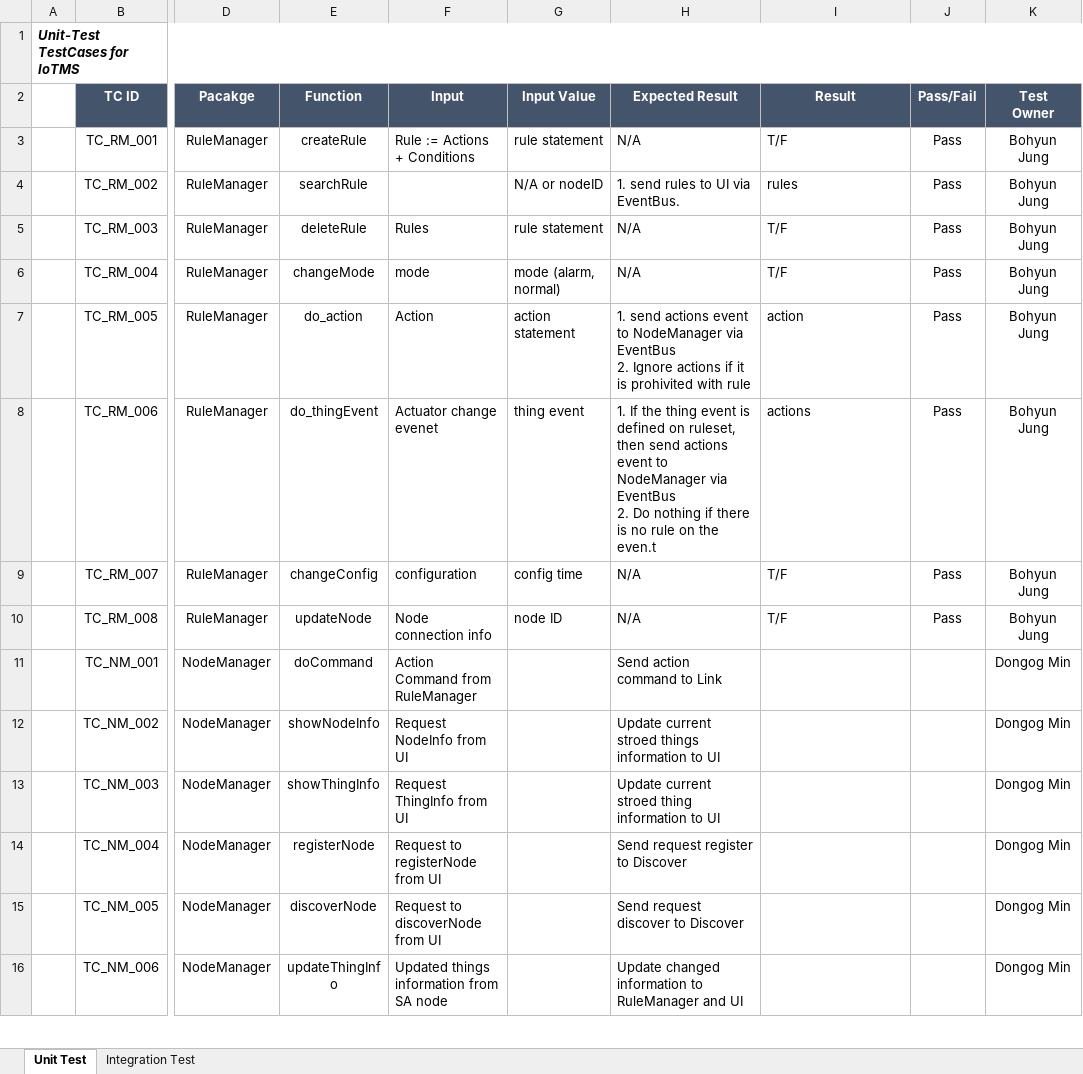
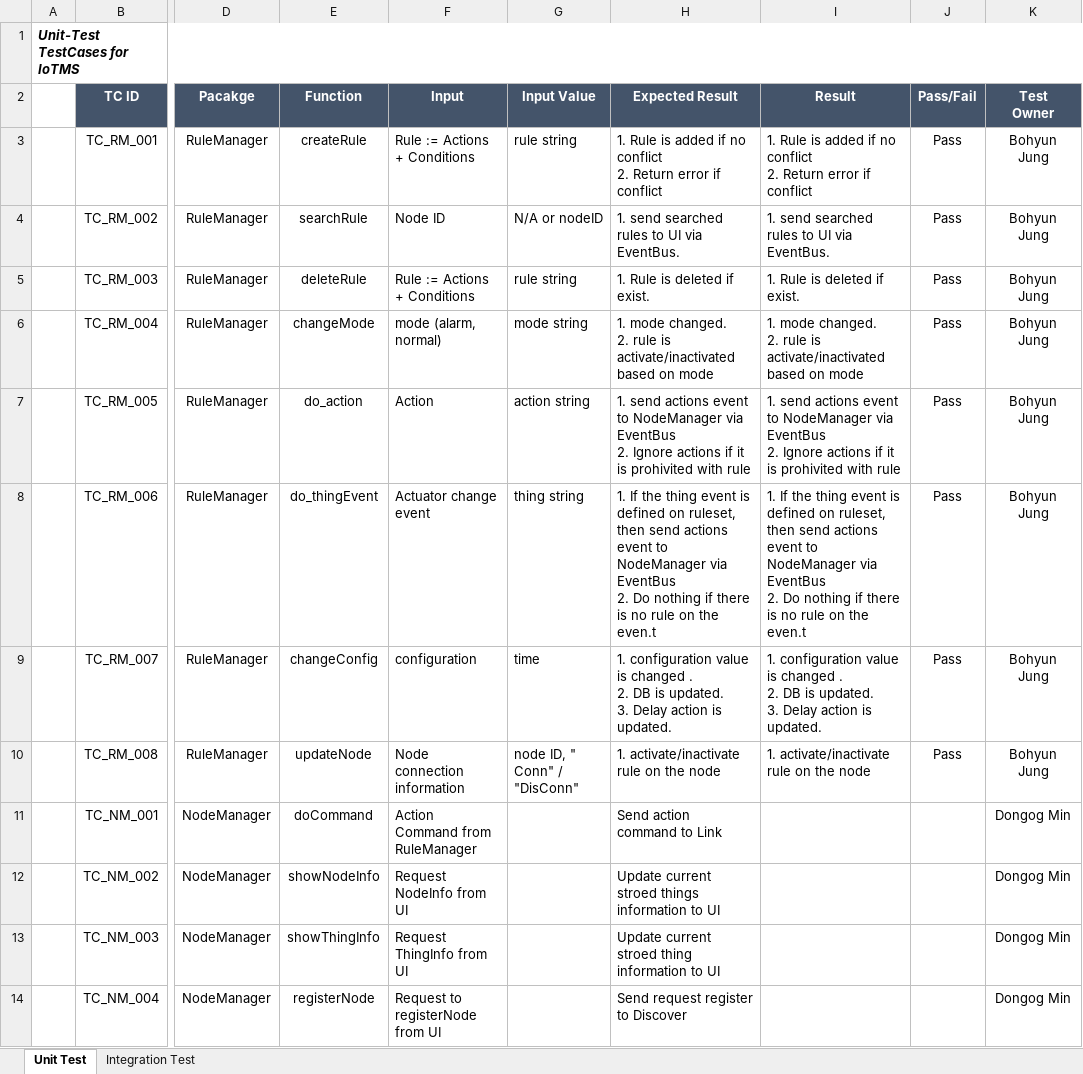
Before and after one commit to youkkwon/smarthome, an Excel workbook: doc/TestCase_0616.xlsx, sheet Unit Test, drawn as a sheet; only a part is shown, gaps mark what is left out; the shorter side is filled out with more unchanged rows; values as stored, in another font and other column widths than the file's, no borders; ↵ is a line break in a cell; the diff names each change by its address in the sheet, - before the commit and + after, or states it on an @@ line.

Commit message:
Testcase is updated - RuleManager

```diff
--- a/doc/TestCase_0616.xlsx (sheet Unit Test)
+++ b/doc/TestCase_0616.xlsx (sheet Unit Test)
-G3 (Input Value): rule statement
+G3 (Input Value): rule string
-H3 (Expected Result): N/A
+H3 (Expected Result): 1. Rule is added if no conflict ↵ 2. Return error if conflict
-I3 (Result): T/F
+I3 (Result): 1. Rule is added if no conflict ↵ 2. Return error if conflict
-F4 (Input): (empty)
+F4 (Input): Node ID
-H4 (Expected Result): 1. send rules to UI via EventBus.
+H4 (Expected Result): 1. send searched rules to UI via EventBus.
-I4 (Result): rules
+I4 (Result): 1. send searched rules to UI via EventBus.
-F5 (Input): Rules
+F5 (Input): Rule := Actions + Conditions
-G5 (Input Value): rule statement
+G5 (Input Value): rule string
-H5 (Expected Result): N/A
+H5 (Expected Result): 1. Rule is deleted if exist.
-I5 (Result): T/F
+I5 (Result): 1. Rule is deleted if exist.
-F6 (Input): mode
+F6 (Input): mode (alarm, normal)
-G6 (Input Value): mode (alarm, normal)
+G6 (Input Value): mode string
-H6 (Expected Result): N/A
+H6 (Expected Result): 1. mode changed. ↵ 2. rule is activate/inactivated based on mode
-I6 (Result): T/F
+I6 (Result): 1. mode changed. ↵ 2. rule is activate/inactivated based on mode
-G7 (Input Value): action statement
+G7 (Input Value): action string
-I7 (Result): action
+I7 (Result): 1. send actions event to NodeManager via EventBus ↵ 2. Ignore actions if it is prohivited with rule
-F8 (Input): Actuator change evenet
+F8 (Input): Actuator change event
-G8 (Input Value): thing event
+G8 (Input Value): thing string
-I8 (Result): actions
+I8 (Result): 1. If the thing event is defined on ruleset, then send actions event to NodeManager via EventBus ↵ 2. Do nothing if there is no rule on the even.t
-G9 (Input Value): config time
+G9 (Input Value): time
-H9 (Expected Result): N/A
+H9 (Expected Result): 1. configuration value is changed . ↵ 2. DB is updated. ↵ 3. Delay action is updated.
-I9 (Result): T/F
+I9 (Result): 1. configuration value is changed . ↵ 2. DB is updated. ↵ 3. Delay action is updated.
-F10 (Input): Node connection info
+F10 (Input): Node connection information
-G10 (Input Value): node ID
+G10 (Input Value): node ID, " ↵ Conn" / "DisConn"
-H10 (Expected Result): N/A
+H10 (Expected Result): 1. activate/inactivate rule on the node
-I10 (Result): T/F
+I10 (Result): 1. activate/inactivate rule on the node
```
